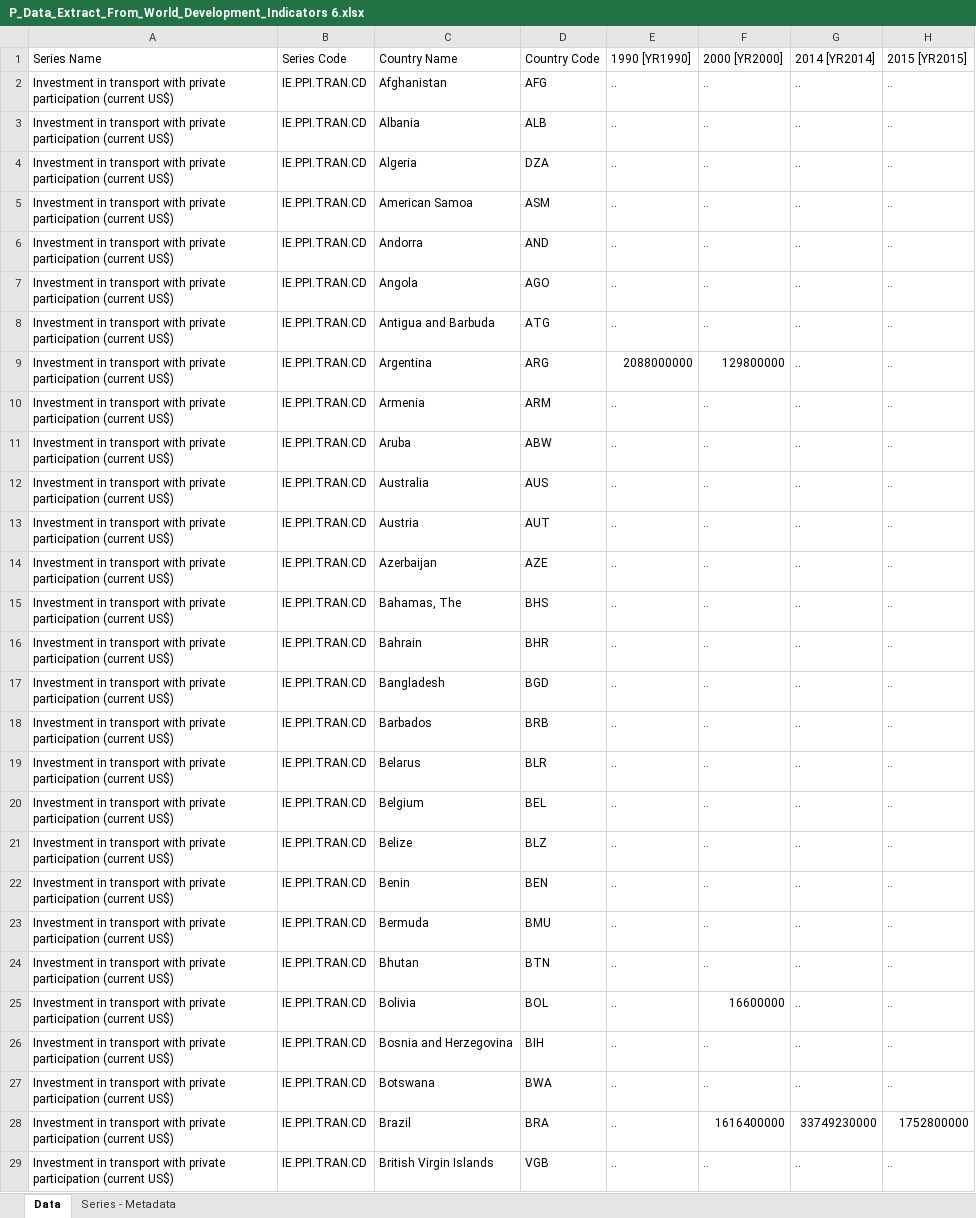
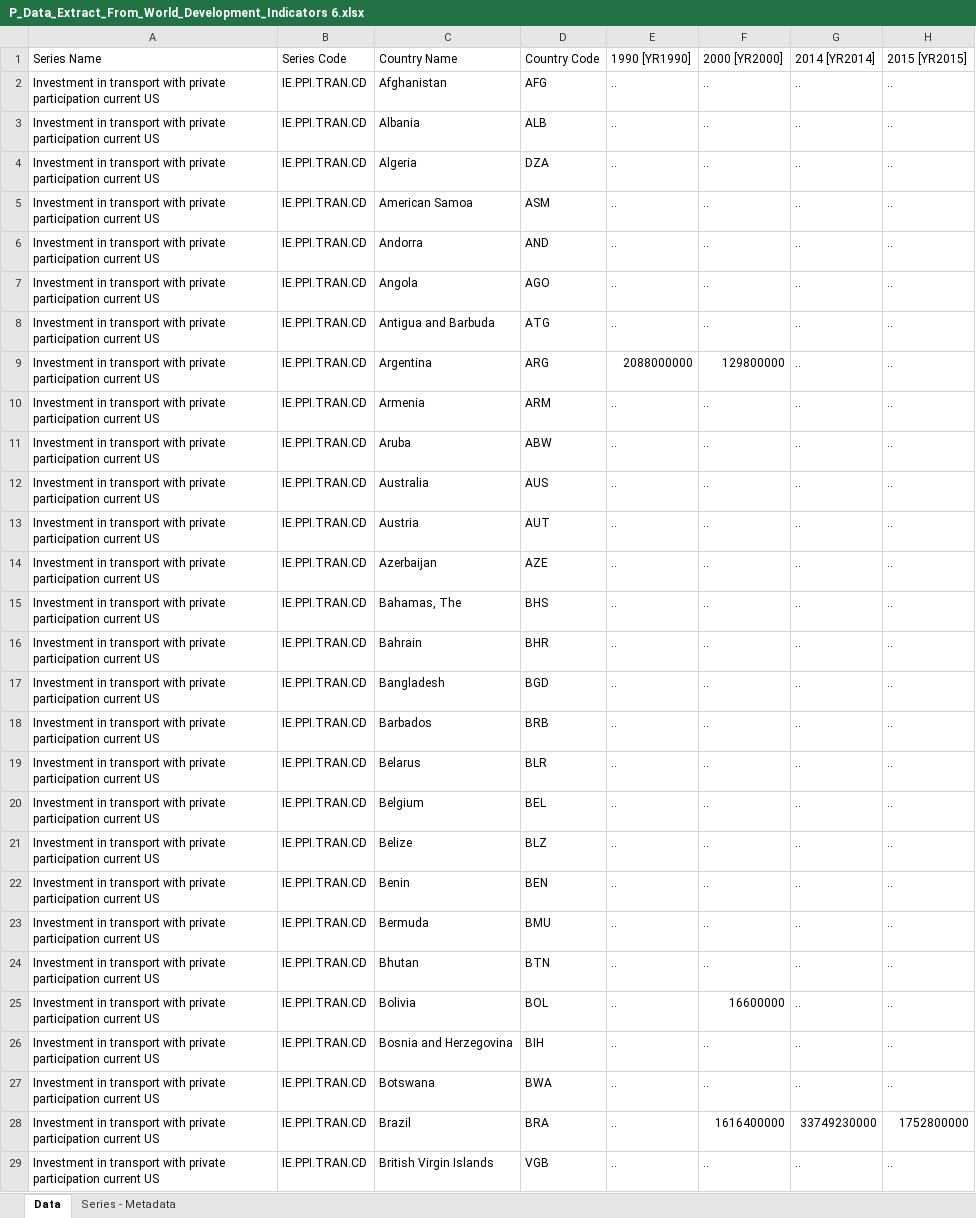
Before and after one commit to Nasir-Hussain-Datascientist/Traffic-Rules-and-Infrastructure-in-Various-Countries-and-Their-Impact-on-Traffic-Accidents, an Excel workbook: P_Data_Extract_From_World_Development_Indicators 6.xlsx, sheet Data, drawn as a sheet; only a part is shown; values as stored, in another font and other column widths than the file's, no borders; the diff covers the shown part only; the diff names each change by its address in the sheet, - before the commit and + after, or states it on an @@ line.

```diff
--- a/P_Data_Extract_From_World_Development_Indicators 6.xlsx (sheet Data)
+++ b/P_Data_Extract_From_World_Development_Indicators 6.xlsx (sheet Data)
-A2:A29: …private participation (current US$)
+A2:A29: …private participation current US
```
Also changed, not shown: 5 removed rows and 238 edited cells elsewhere in this sheet, P_Data_Extract_From_World_Development_Indicators 4.xlsx, P_Data_Extract_From_World_Development_Indicators 5.xlsx, 7 other files.
